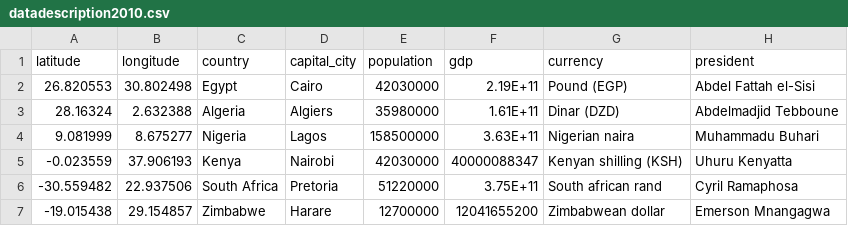
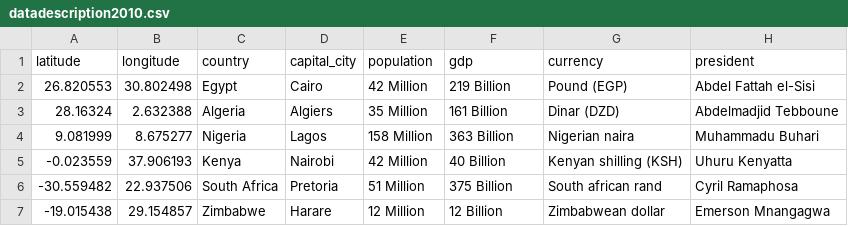
Before and after one commit to Brenda199708/hcidataset2, a CSV file: datadescription2010.csv, drawn as a sheet.

Commit message:
Add files via upload

```diff
--- a/datadescription2010.csv
+++ b/datadescription2010.csv
@@ -1,7 +1,7 @@
 latitude,longitude,country,capital_city,population,gdp,currency,president
-26.820553,30.802498,Egypt,Cairo,42030000,2.19E+11,Pound (EGP),Abdel Fattah el-Sisi
-28.16324,2.632388,Algeria,Algiers,35980000,1.61E+11,Dinar (DZD),Abdelmadjid Tebboune
-9.081999,8.675277,Nigeria,Lagos,158500000,3.63E+11,Nigerian naira,Muhammadu Buhari
--0.023559,37.906193,Kenya,Nairobi,42030000,40000088347,Kenyan shilling (KSH),Uhuru Kenyatta
--30.559482,22.937506,South Africa,Pretoria,51220000,3.75E+11,South african rand,Cyril Ramaphosa
--19.015438,29.154857,Zimbabwe,Harare,12700000,12041655200,Zimbabwean dollar,Emerson Mnangagwa
+26.820553,30.802498,Egypt,Cairo,42 Million,219 Billion,Pound (EGP),Abdel Fattah el-Sisi
+28.16324,2.632388,Algeria,Algiers,35 Million,161 Billion,Dinar (DZD),Abdelmadjid Tebboune
+9.081999,8.675277,Nigeria,Lagos,158 Million,363 Billion,Nigerian naira,Muhammadu Buhari
+-0.023559,37.906193,Kenya,Nairobi,42 Million,40 Billion,Kenyan shilling (KSH),Uhuru Kenyatta
+-30.559482,22.937506,South Africa,Pretoria,51 Million,375 Billion,South african rand,Cyril Ramaphosa
+-19.015438,29.154857,Zimbabwe,Harare,12 Million,12 Billion,Zimbabwean dollar,Emerson Mnangagwa
```
